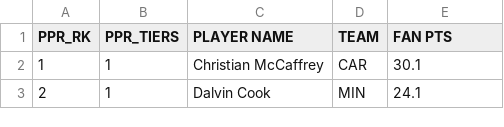
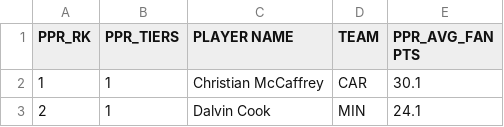
Before and after one commit to jmandzak/FFDataCollection, a CSV file: rb_ppr_avg_stats.csv, drawn as a sheet; only a part is shown.

Commit message:
forgot to save a file

```diff
--- a/rb_ppr_avg_stats.csv
+++ b/rb_ppr_avg_stats.csv
@@ -1,2 +1,2 @@
-PPR_RK,PPR_TIERS,PLAYER NAME,TEAM,FAN PTS
+PPR_RK,PPR_TIERS,PLAYER NAME,TEAM,PPR_AVG_FAN PTS
 1,1,Christian McCaffrey,CAR,30.1
```
